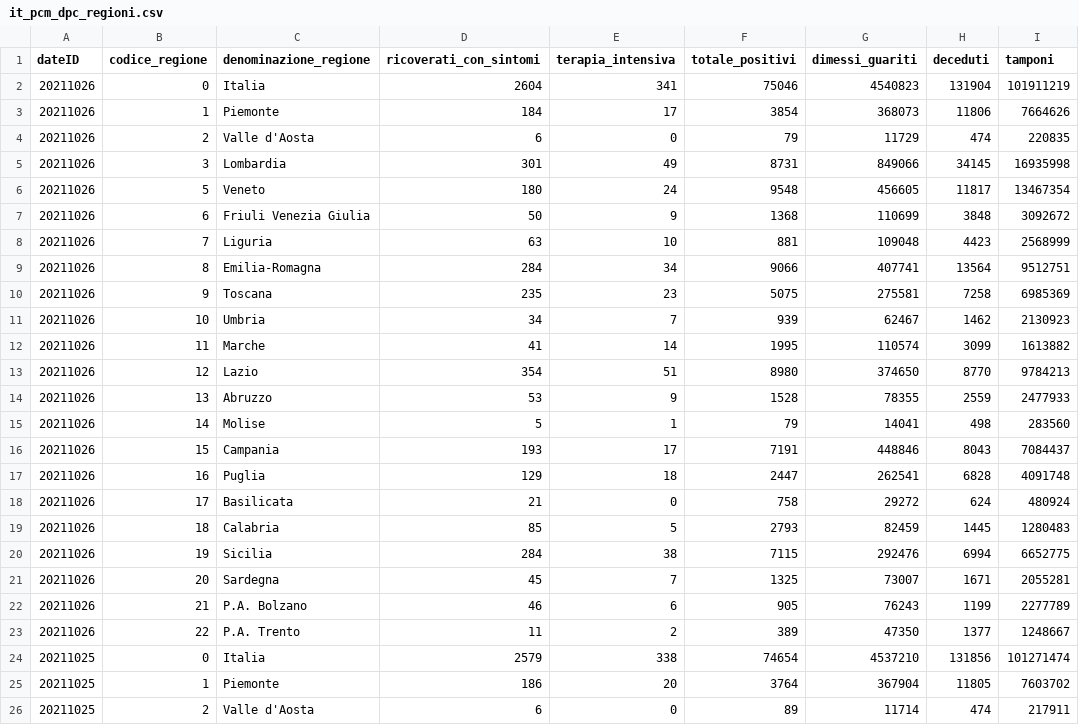
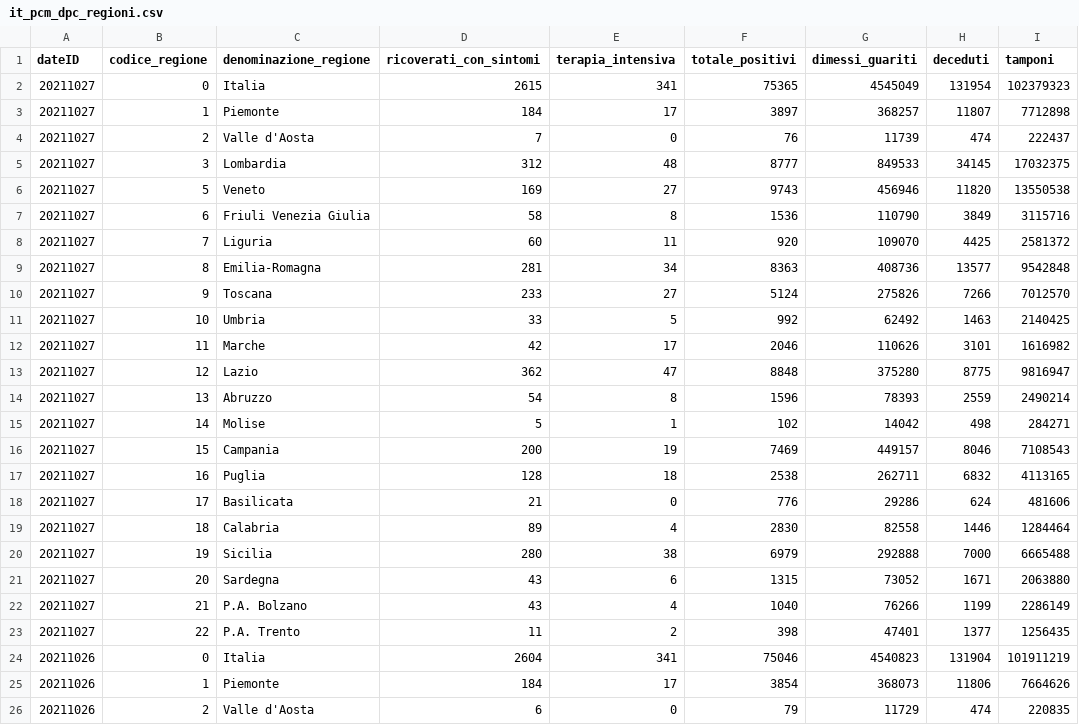
Before and after one commit to RegionMeter/RM_covid19, a CSV file: src/it_pcm_dpc_regioni.csv, drawn as a sheet; only a part is shown; the shorter side is filled out with more unchanged rows; the diff names each change by its address in the sheet, - before the commit and + after, or states it on an @@ line.

```diff
--- a/src/it_pcm_dpc_regioni.csv
+++ b/src/it_pcm_dpc_regioni.csv
+row 2: 20211027 | 0 | Italia | 2615 | 341 | 75365 | 4545049 | 131954 | 102379323
+row 3: 20211027 | 1 | Piemonte | 184 | 17 | 3897 | 368257 | 11807 | 7712898
+row 4: 20211027 | 2 | Valle d'Aosta | 7 | 0 | 76 | 11739 | 474 | 222437
+row 5: 20211027 | 3 | Lombardia | 312 | 48 | 8777 | 849533 | 34145 | 17032375
+row 6: 20211027 | 5 | Veneto | 169 | 27 | 9743 | 456946 | 11820 | 13550538
+row 7: 20211027 | 6 | Friuli Venezia Giulia | 58 | 8 | 1536 | 110790 | 3849 | 3115716
+row 8: 20211027 | 7 | Liguria | 60 | 11 | 920 | 109070 | 4425 | 2581372
+row 9: 20211027 | 8 | Emilia-Romagna | 281 | 34 | 8363 | 408736 | 13577 | 9542848
+row 10: 20211027 | 9 | Toscana | 233 | 27 | 5124 | 275826 | 7266 | 7012570
+row 11: 20211027 | 10 | Umbria | 33 | 5 | 992 | 62492 | 1463 | 2140425
+row 12: 20211027 | 11 | Marche | 42 | 17 | 2046 | 110626 | 3101 | 1616982
+row 13: 20211027 | 12 | Lazio | 362 | 47 | 8848 | 375280 | 8775 | 9816947
+row 14: 20211027 | 13 | Abruzzo | 54 | 8 | 1596 | 78393 | 2559 | 2490214
+row 15: 20211027 | 14 | Molise | 5 | 1 | 102 | 14042 | 498 | 284271
+row 16: 20211027 | 15 | Campania | 200 | 19 | 7469 | 449157 | 8046 | 7108543
+row 17: 20211027 | 16 | Puglia | 128 | 18 | 2538 | 262711 | 6832 | 4113165
+row 18: 20211027 | 17 | Basilicata | 21 | 0 | 776 | 29286 | 624 | 481606
+row 19: 20211027 | 18 | Calabria | 89 | 4 | 2830 | 82558 | 1446 | 1284464
+row 20: 20211027 | 19 | Sicilia | 280 | 38 | 6979 | 292888 | 7000 | 6665488
+row 21: 20211027 | 20 | Sardegna | 43 | 6 | 1315 | 73052 | 1671 | 2063880
+row 22: 20211027 | 21 | P.A. Bolzano | 43 | 4 | 1040 | 76266 | 1199 | 2286149
+row 23: 20211027 | 22 | P.A. Trento | 11 | 2 | 398 | 47401 | 1377 | 1256435
```
Also changed, not shown: 1 other file.
